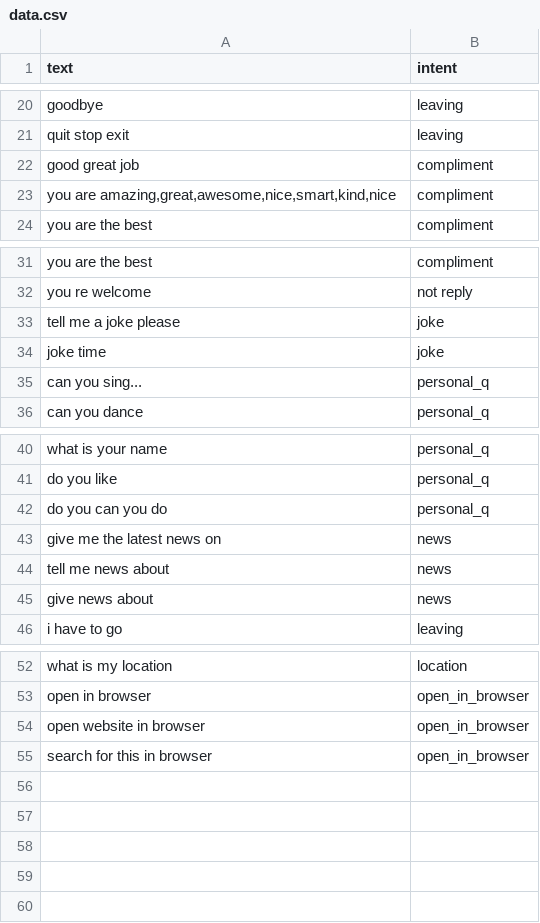
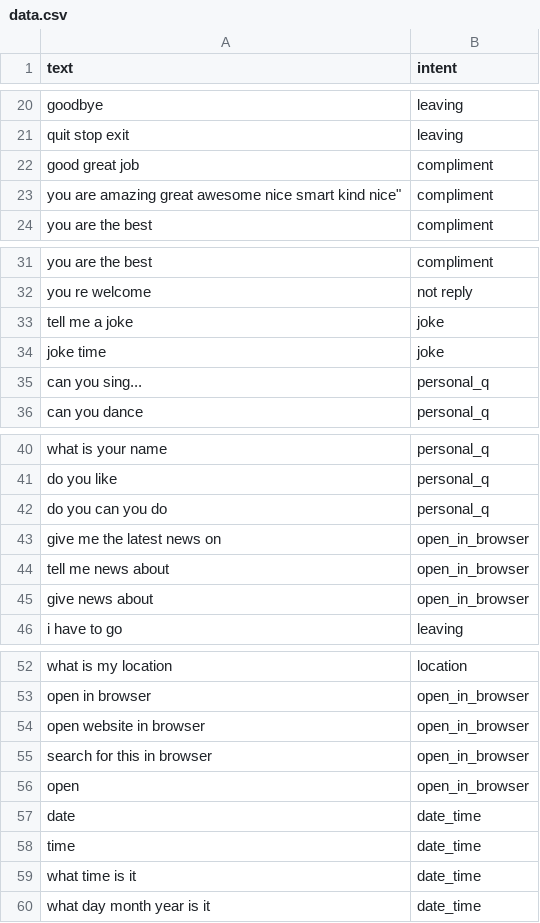
Before and after one commit to reybahl/Assistant, a CSV file: intentclassification/data.csv, drawn as a sheet; only a part is shown, gaps mark what is left out.

Commit message:
Date/time features, exiting on command, more replies

```diff
--- a/intentclassification/data.csv
+++ b/intentclassification/data.csv
@@ -22,3 +22,3 @@ quit stop exit,leaving
 good great job,compliment
-"you are amazing,great,awesome,nice,smart,kind,nice",compliment
+you are amazing great awesome nice smart kind nice",compliment
 you are the best,compliment
@@ -32,3 +32,3 @@ you are the best,compliment
 you re welcome,not  reply
-tell me a joke please,joke
+tell me a joke,joke
 joke time,joke
@@ -42,5 +42,5 @@ do you like,personal_q
 do you can you do,personal_q
-give me the latest news on,news
-tell me news about,news
-give news about,news
+give me the latest news on,open_in_browser
+tell me news about,open_in_browser
+give news about,open_in_browser
 i have to go,leaving
@@ -55 +55,6 @@ open website in browser,open_in_browser
 search for this in browser,open_in_browser
+open,open_in_browser
+date,date_time
+time,date_time
+what time is it,date_time
+what day month year is it,date_time
```
Also changed, not shown: 9 other files.
